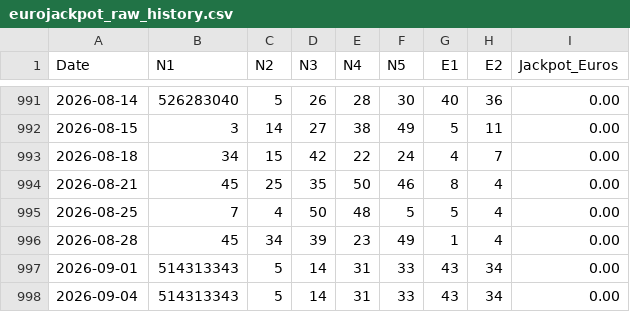
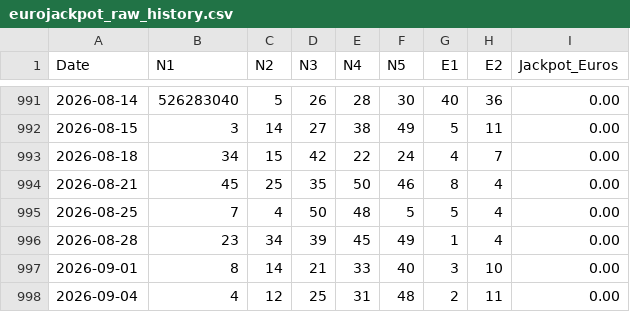
Before and after one commit to makiss1956/Lottery-Intelligence-Platform, a CSV file: data/eurojackpot_raw_history.csv, drawn as a sheet; only a part is shown, gaps mark what is left out.

Commit message:
Update eurojackpot_raw_history.csv

```diff
--- a/data/eurojackpot_raw_history.csv
+++ b/data/eurojackpot_raw_history.csv
@@ -995,4 +995,4 @@ Date;N1;N2;N3;N4;N5;E1;E2;Jackpot_Euros
 2026-08-25;7;4;50;48;5;5;4;0.00
-2026-08-28;45;34;39;23;49;1;4;0.00
-2026-09-01;514313343;5;14;31;33;43;34;0.00
-2026-09-04;514313343;5;14;31;33;43;34;0.00
+2026-08-28;23;34;39;45;49;1;4;0.00
+2026-09-01;8;14;21;33;40;3;10;0.00
+2026-09-04;4;12;25;31;48;2;11;0.00
```
